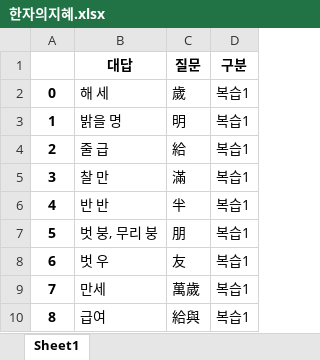
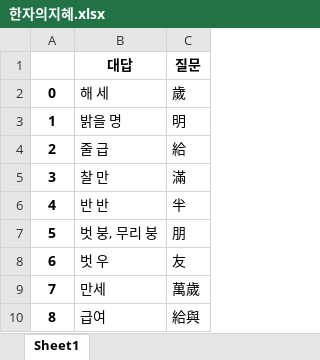
Before and after one commit to Choisignal/Private-Quizlet, an Excel workbook: 학습자료/단답형/한자의지혜.xlsx, sheet Sheet1, drawn as a sheet; only a part is shown; values as stored, in another font and other column widths than the file's, no borders; the diff names each change by its address in the sheet, - before the commit and + after, or states it on an @@ line.

```diff
--- a/학습자료/단답형/한자의지혜.xlsx (sheet Sheet1)
+++ b/학습자료/단답형/한자의지혜.xlsx (sheet Sheet1)
-column D (구분), rows 2-10: all 복습1
```
Also changed, not shown: 학습자료/단답형/오답노트/오답노트_무한반복_객관식_조선.xlsx, 학습자료/단답형/오답노트/오답노트_테스트_객관식_조선.xlsx, 14 other files.
